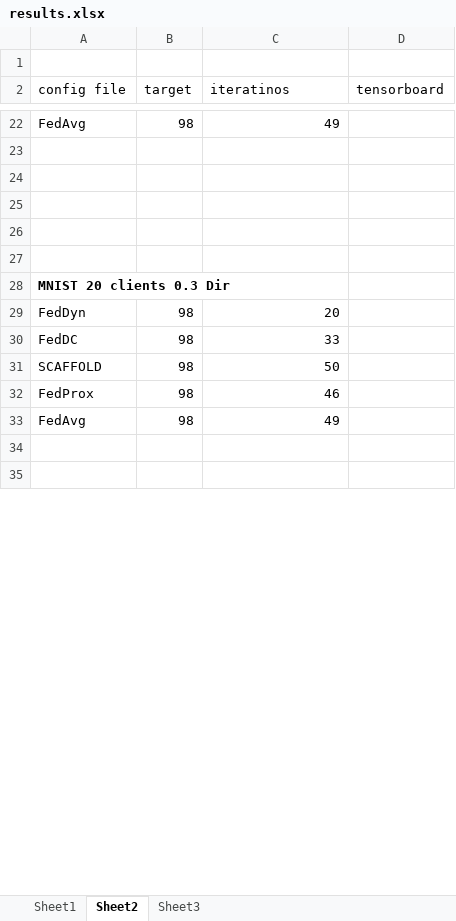
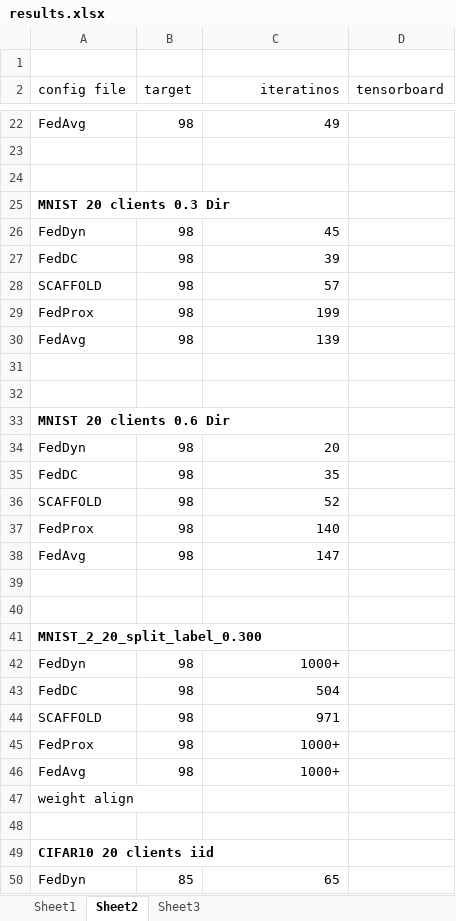
Before and after one commit to mattgorb/iterative_parameter_alignment, an Excel workbook: results.xlsx, sheet Sheet2, drawn as a sheet; only a part is shown, gaps mark what is left out; values as stored, in another font and other column widths than the file's, no borders; removed rows and columns are numbered as before the commit, all else as after; the diff covers the shown part only; the diff names each change by its address in the sheet, - before the commit and + after, or states it on an @@ line.

Commit message:
config

```diff
--- a/results.xlsx (sheet Sheet2)
+++ b/results.xlsx (sheet Sheet2)
-C2 alignment: left
+C2 alignment: right
+row 25: MNIST 20 clients 0.3 Dir
+row 26: FedDyn | 98 | 45
+row 27: FedDC | 98 | 39
+row 28: SCAFFOLD | 98 | 57
+row 29: FedProx | 98 | 199
+row 30: FedAvg | 98 | 139
-row 27: (empty)
-A33 (config file): MNIST 20 clients 0.3 Dir
+A33 (config file): MNIST 20 clients 0.6 Dir
-C35 (iteratinos): 33
+C35 (iteratinos): 35
-C36 (iteratinos): 50
+C36 (iteratinos): 52
-C37 (iteratinos): 46
+C37 (iteratinos): 140
-C38 (iteratinos): 49
+C38 (iteratinos): 147
+row 41: MNIST_2_20_split_label_0.300
+row 42: FedDyn | 98 | 1000+
+row 43: FedDC | 98 | 504
+row 44: SCAFFOLD | 98 | 971
+row 45: FedProx | 98 | 1000+
+row 46: FedAvg | 98 | 1000+
+row 47: weight align
+row 48: (empty)
+row 49: CIFAR10 20 clients iid
+row 50: FedDyn | 85 | 65
```
Also changed, not shown: 10 added rows, 1 edited cell and cell formats elsewhere in this sheet, 4 other files.
